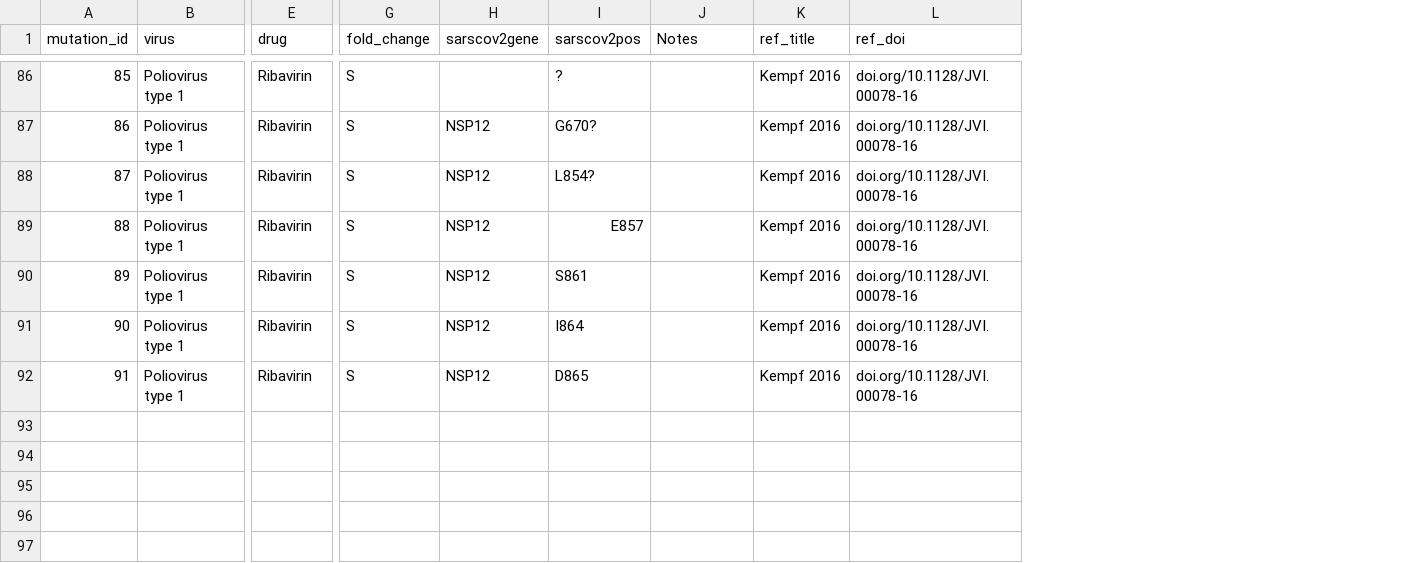
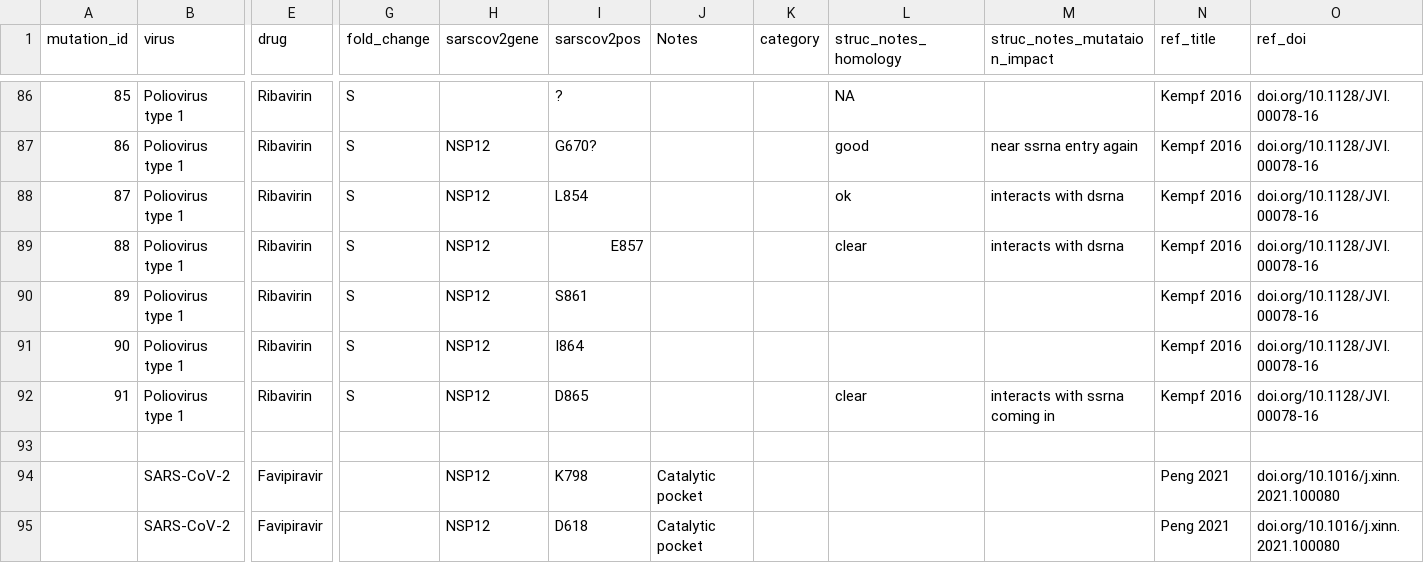
Before and after one commit to ucl-pathgenomics/SARS2-ResistanceDB, a TSV file: rna_antiviral_db.tsv, drawn as a sheet; only a part is shown, gaps mark what is left out; rows hold the shown columns only; the diff covers the shown part only; the diff names each change by its address in the sheet, - before the commit and + after, or states it on an @@ line.

Commit message:
notes on muts

```diff
--- a/rna_antiviral_db.tsv
+++ b/rna_antiviral_db.tsv
+column K (category), empty
+column L (struc_notes_homology), rows 86-92: NA | good | ok | clear |  |  | clear
+column M (struc_notes_mutataion_impact), rows 87-92: near ssrna entry again | interacts with dsrna | interacts with dsrna |  |  | interacts with ssrna coming in
-I88 (sarscov2pos): L854?
+I88 (sarscov2pos): L854
+row 93: (empty)
+row 94:  | SARS-CoV-2 | Favipiravir |  | NSP12 | K798 | Catalytic pocket |  |  |  | Peng 2021 | doi.org/10.1016/j.xinn.2021.100080
+row 95:  | SARS-CoV-2 | Favipiravir |  | NSP12 | D618 | Catalytic pocket |  |  |  | Peng 2021 | doi.org/10.1016/j.xinn.2021.100080
```
Also changed, not shown: 7 added rows and 25 edited cells elsewhere in this file, 2 other files.
